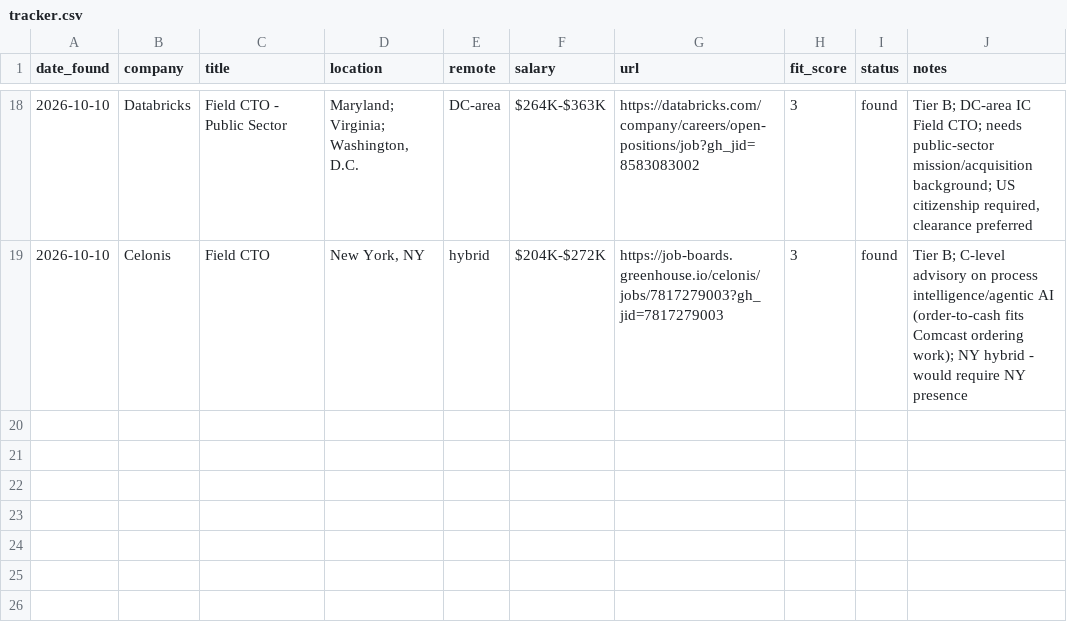
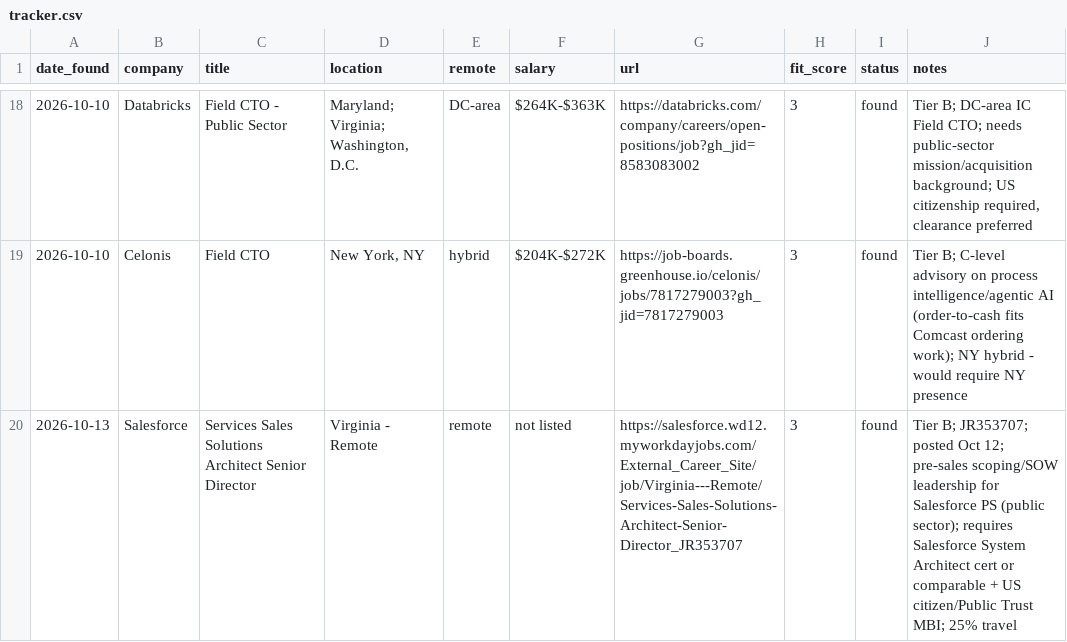
Before and after one commit to gdimasi/job-search, a CSV file: tracker.csv, drawn as a sheet; only a part is shown, gaps mark what is left out.

```diff
--- a/tracker.csv
+++ b/tracker.csv
@@ -19 +19,2 @@ date_found,company,title,location,remote,salary,url,fit_score,status,notes
 2026-10-10,Celonis,Field CTO,"New York, NY",hybrid,$204K-$272K,https://job-boards.greenhouse.io/celonis/jobs/7817279003?gh_jid=7817279003,3,found,"Tier B; C-level advisory on process intelligence/agentic AI (order-to-cash fits Comcast ordering work); NY hybrid - would require NY presence"
+2026-10-13,Salesforce,Services Sales Solutions Architect Senior Director,"Virginia - Remote",remote,not listed,https://salesforce.wd12.myworkdayjobs.com/External_Career_Site/job/Virginia---Remote/Services-Sales-Solutions-Architect-Senior-Director_JR353707,3,found,"Tier B; JR353707; posted Oct 12; pre-sales scoping/SOW leadership for Salesforce PS (public sector); requires Salesforce System Architect cert or comparable + US citizen/Public Trust MBI; 25% travel"
```
Also changed, not shown: 1 other file.
